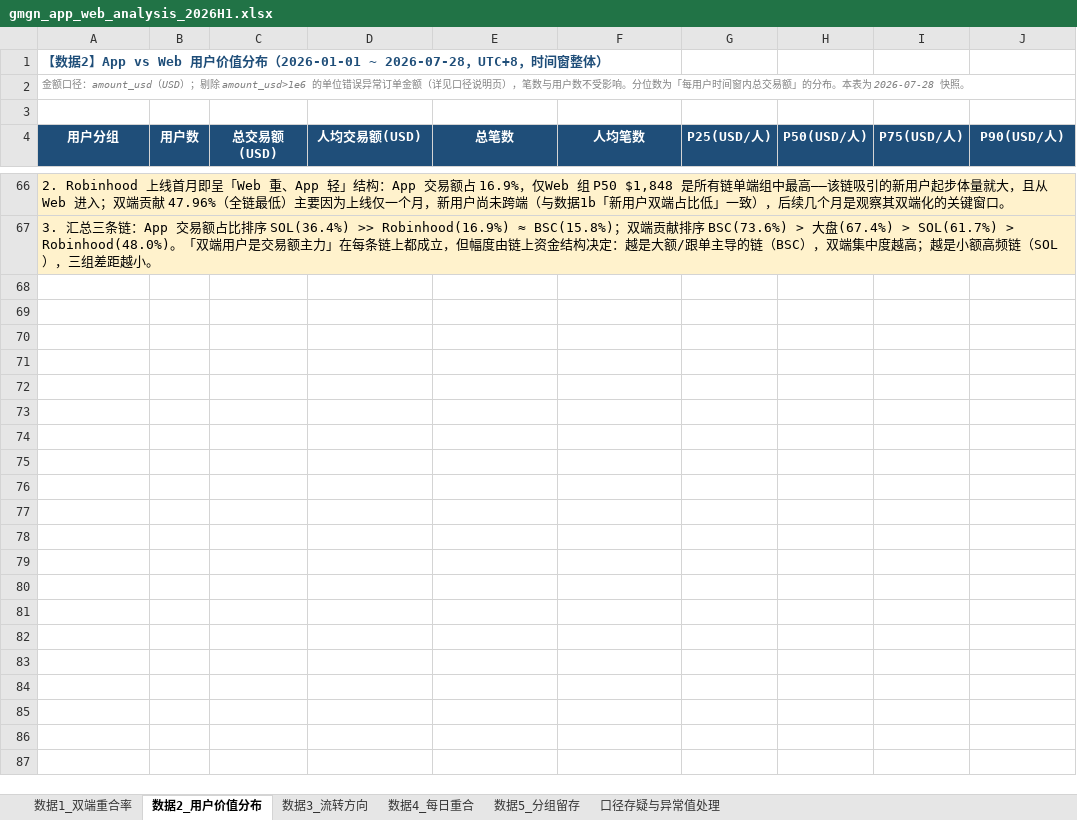
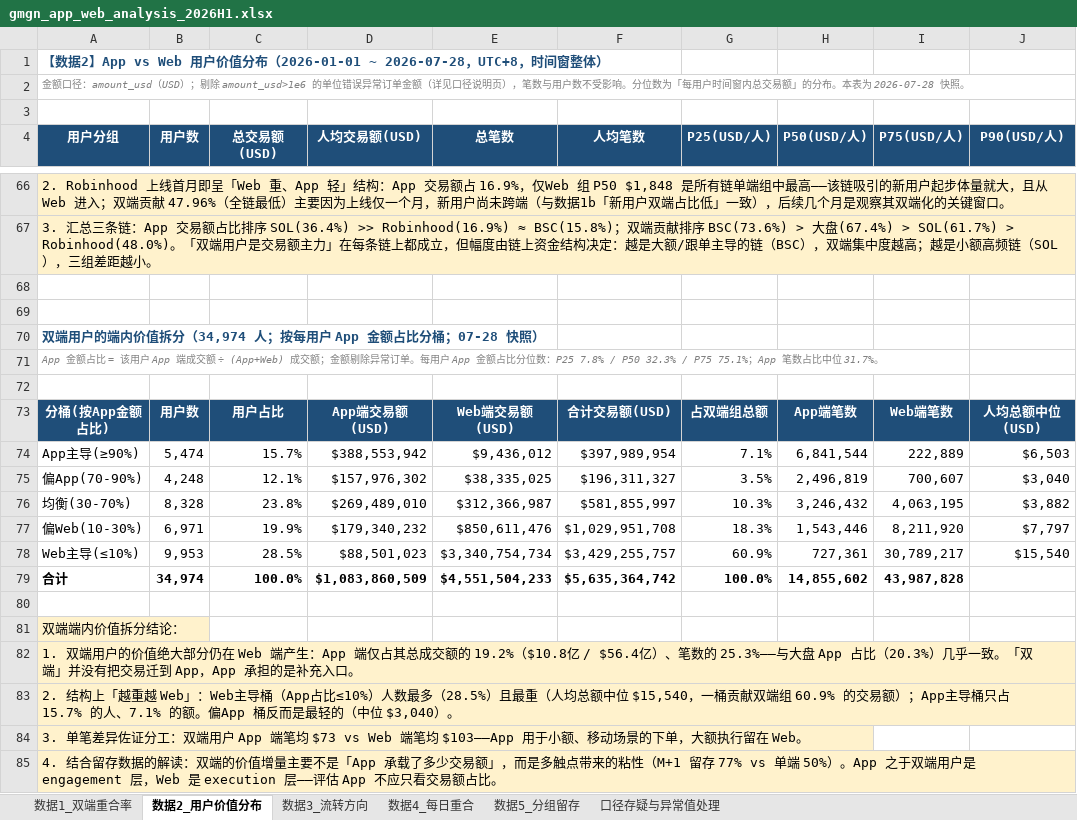
Before and after one commit to ava1026/ava1026, an Excel workbook: gmgn_app_web_analysis_2026H1.xlsx, sheet 数据2_用户价值分布, drawn as a sheet; only a part is shown, gaps mark what is left out; values as stored, in another font and other column widths than the file's, no borders; the diff names each change by its address in the sheet, - before the commit and + after, or states it on an @@ line.

```diff
--- a/gmgn_app_web_analysis_2026H1.xlsx (sheet 数据2_用户价值分布)
+++ b/gmgn_app_web_analysis_2026H1.xlsx (sheet 数据2_用户价值分布)
+row 68: (empty)
+row 69: (empty)
+row 70: 双端用户的端内价值拆分（34,974 人；按每用户 App 金额占比分桶；07-28 快照）
+row 71: App 金额占比 = 该用户 App 端成交额 ÷ (App+Web) 成交额；金额剔除异常订单。每用户 App 金额占比分位数：P25 7.8% / P50 32.3% / P75 75.1%；App 笔数占比中位 31.7%。
+row 72: (empty)
+row 73: 分桶(按App金额占比) | 用户数 | 用户占比 | App端交易额(USD) | Web端交易额(USD) | 合计交易额(USD) | 占双端组总额 | App端笔数 | Web端笔数 | 人均总额中位(USD)
+row 74: App主导(≥90%) | 5,474 | 15.7% | $388,553,942 | $9,436,012 | $397,989,954 | 7.1% | 6,841,544 | 222,889 | $6,503
+row 75: 偏App(70-90%) | 4,248 | 12.1% | $157,976,302 | $38,335,025 | $196,311,327 | 3.5% | 2,496,819 | 700,607 | $3,040
+row 76: 均衡(30-70%) | 8,328 | 23.8% | $269,489,010 | $312,366,987 | $581,855,997 | 10.3% | 3,246,432 | 4,063,195 | $3,882
+row 77: 偏Web(10-30%) | 6,971 | 19.9% | $179,340,232 | $850,611,476 | $1,029,951,708 | 18.3% | 1,543,446 | 8,211,920 | $7,797
+row 78: Web主导(≤10%) | 9,953 | 28.5% | $88,501,023 | $3,340,754,734 | $3,429,255,757 | 60.9% | 727,361 | 30,789,217 | $15,540
+row 79: 合计 | 34,974 | 100.0% | $1,083,860,509 | $4,551,504,233 | $5,635,364,742 | 100.0% | 14,855,602 | 43,987,828
+row 80: (empty)
+row 81: 双端端内价值拆分结论：
+row 82: 1. 双端用户的价值绝大部分仍在 Web 端产生：App 端仅占其总成交额的 19.2%（$10.8亿 / $56.4亿）、笔数的 25.3%——与大盘 App 占比（20.3%）几乎一致。「双端」并没有把交易迁到 App，App 承担的是补充入口。
+row 83: 2. 结构上「越重越 Web」：Web主导桶（App占比≤10%）人数最多（28.5%）且最重（人均总额中位 $15,540，一桶贡献双端组 60.9% 的交易额）；App主导桶只占 15.7% 的人、7.1% 的额。偏App 桶反而是最轻的（中位 $3,040）。
+row 84: 3. 单笔差异佐证分工：双端用户 App 端笔均 $73 vs Web 端笔均 $103——App 用于小额、移动场景的下单，大额执行留在 Web。
+row 85: 4. 结合留存数据的解读：双端的价值增量主要不是「App 承载了多少交易额」，而是多触点带来的粘性（M+1 留存 77% vs 单端 50%）。App 之于双端用户是 engagement 层，Web 是 execution 层——评估 App 不应只看交易额占比。
```
Also changed, not shown: 1 other file.
